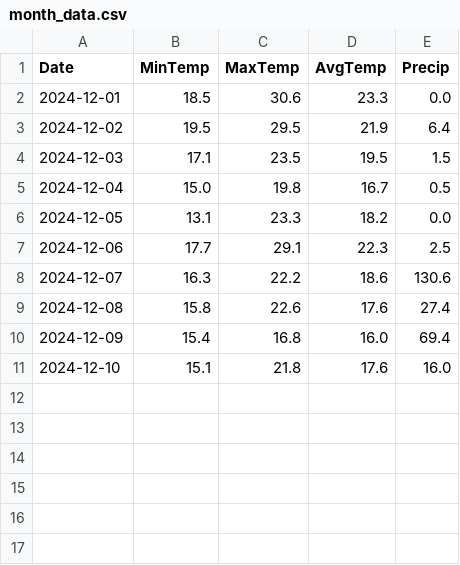
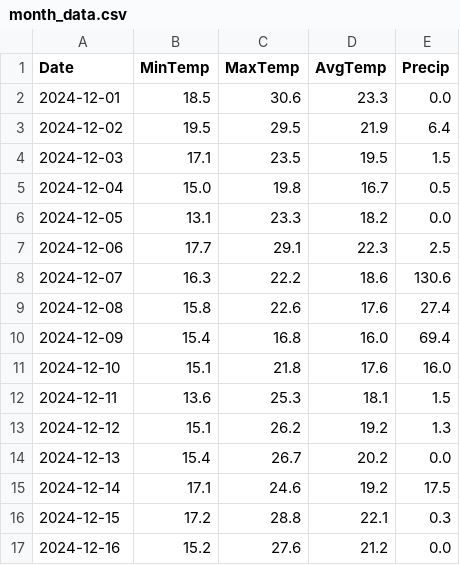
Before and after one commit to rafael-valiati/meteo-curitiba, a CSV file: month_data.csv, drawn as a sheet; the diff names each change by its address in the sheet, - before the commit and + after, or states it on an @@ line.

Commit message:
Update month_data.csv

```diff
--- a/month_data.csv
+++ b/month_data.csv
+row 12: 2024-12-11 | 13.6 | 25.3 | 18.1 | 1.5
+row 13: 2024-12-12 | 15.1 | 26.2 | 19.2 | 1.3
+row 14: 2024-12-13 | 15.4 | 26.7 | 20.2 | 0.0
+row 15: 2024-12-14 | 17.1 | 24.6 | 19.2 | 17.5
+row 16: 2024-12-15 | 17.2 | 28.8 | 22.1 | 0.3
+row 17: 2024-12-16 | 15.2 | 27.6 | 21.2 | 0.0
```
